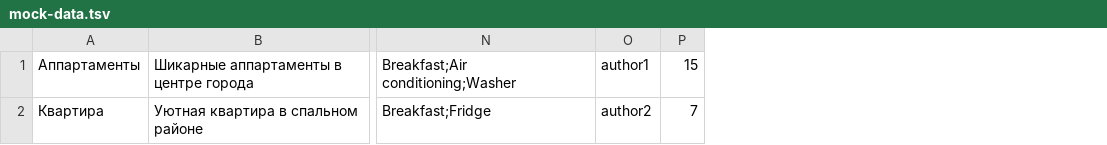
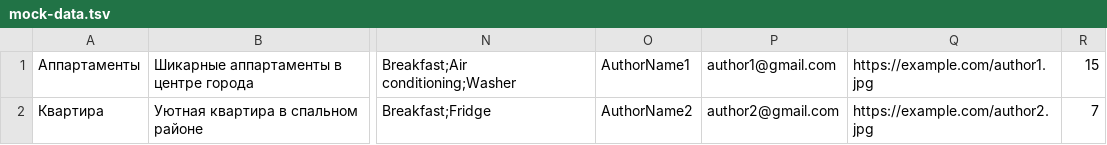
Before and after one commit to htmlacademy-univer-nodejs-1/2627207-six-cities-4, a TSV file: mocks/mock-data.tsv, drawn as a sheet; only a part is shown, gaps mark what is left out; removed rows and columns are numbered as before the commit, all else as after; the diff names each change by its address in the sheet, - before the commit and + after, or states it on an @@ line.

```diff
--- a/mocks/mock-data.tsv
+++ b/mocks/mock-data.tsv
-column O, rows 1-2: author1 | author2
+column O, rows 1-2: AuthorName1 | AuthorName2
+column P, rows 1-2: author1@gmail.com | author2@gmail.com
+column Q, rows 1-2: https://example.com/author1.jpg | https://example.com/author2.jpg
```
Also changed, not shown: 16 other files.
